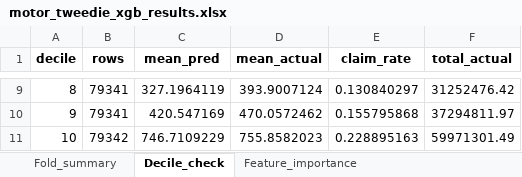
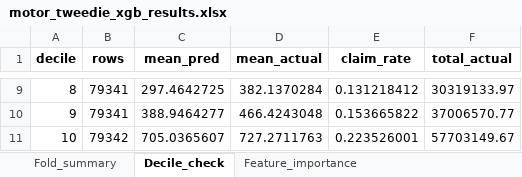
Before and after one commit to almac09/iaa-hackathon-2026, an Excel workbook: Excel files/motor_tweedie_xgb_results.xlsx, sheet Decile_check, drawn as a sheet; only a part is shown, gaps mark what is left out; values as stored, in another font and other column widths than the file's, no borders; the diff covers the shown part only; the diff names each change by its address in the sheet, - before the commit and + after, or states it on an @@ line.

```diff
--- a/Excel files/motor_tweedie_xgb_results.xlsx (sheet Decile_check)
+++ b/Excel files/motor_tweedie_xgb_results.xlsx (sheet Decile_check)
-C9 (mean_pred): 327.1964119
+C9 (mean_pred): 297.4642725
-D9 (mean_actual): 393.9007124
+D9 (mean_actual): 382.1370284
-E9 (claim_rate): 0.130840297
+E9 (claim_rate): 0.131218412
-F9 (total_actual): 31252476.42
+F9 (total_actual): 30319133.97
-C10 (mean_pred): 420.547169
+C10 (mean_pred): 388.9464277
-D10 (mean_actual): 470.0572462
+D10 (mean_actual): 466.4243048
-E10 (claim_rate): 0.155795868
+E10 (claim_rate): 0.153665822
-F10 (total_actual): 37294811.97
+F10 (total_actual): 37006570.77
-C11 (mean_pred): 746.7109229
+C11 (mean_pred): 705.0365607
-D11 (mean_actual): 755.8582023
+D11 (mean_actual): 727.2711763
-E11 (claim_rate): 0.228895163
+E11 (claim_rate): 0.223526001
-F11 (total_actual): 59971301.49
+F11 (total_actual): 57703149.67
```
Also changed, not shown: 30 edited cells elsewhere in this sheet, sheet Feature_importance, sheet Fold_summary, 6 other files.
